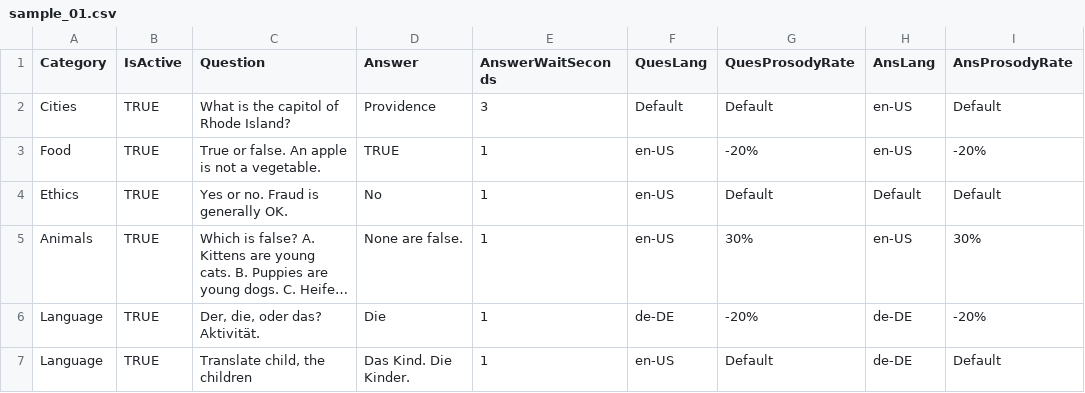
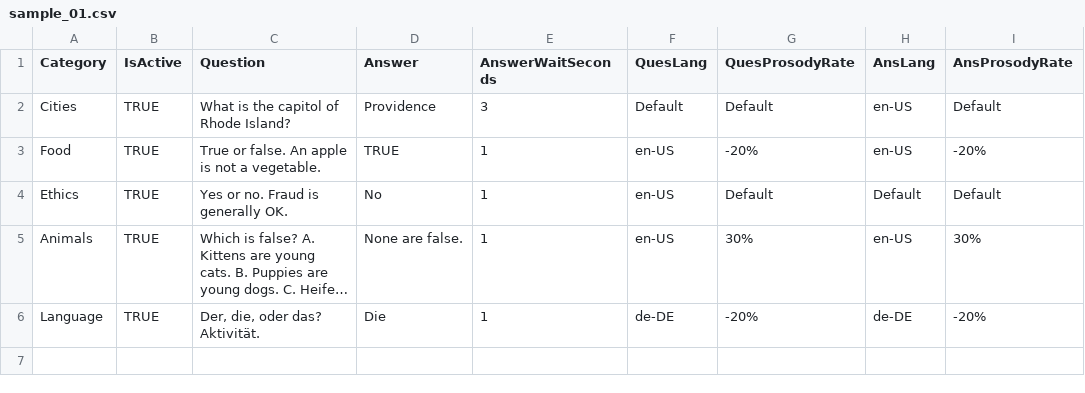
Before and after one commit to ml-pastore/AudioFlash, a CSV file: AudioFlashCreate/_samples/_input/sample_01.csv, drawn as a sheet; long unchanged cells end in …; the diff names each change by its address in the sheet, - before the commit and + after, or states it on an @@ line.

```diff
--- a/AudioFlashCreate/_samples/_input/sample_01.csv
+++ b/AudioFlashCreate/_samples/_input/sample_01.csv
-row 7: Language | TRUE | Translate child, the children | Das Kind. Die Kinder. | 1 | en-US | Default | de-DE | Default
```
Also changed, not shown: 29 other files.
